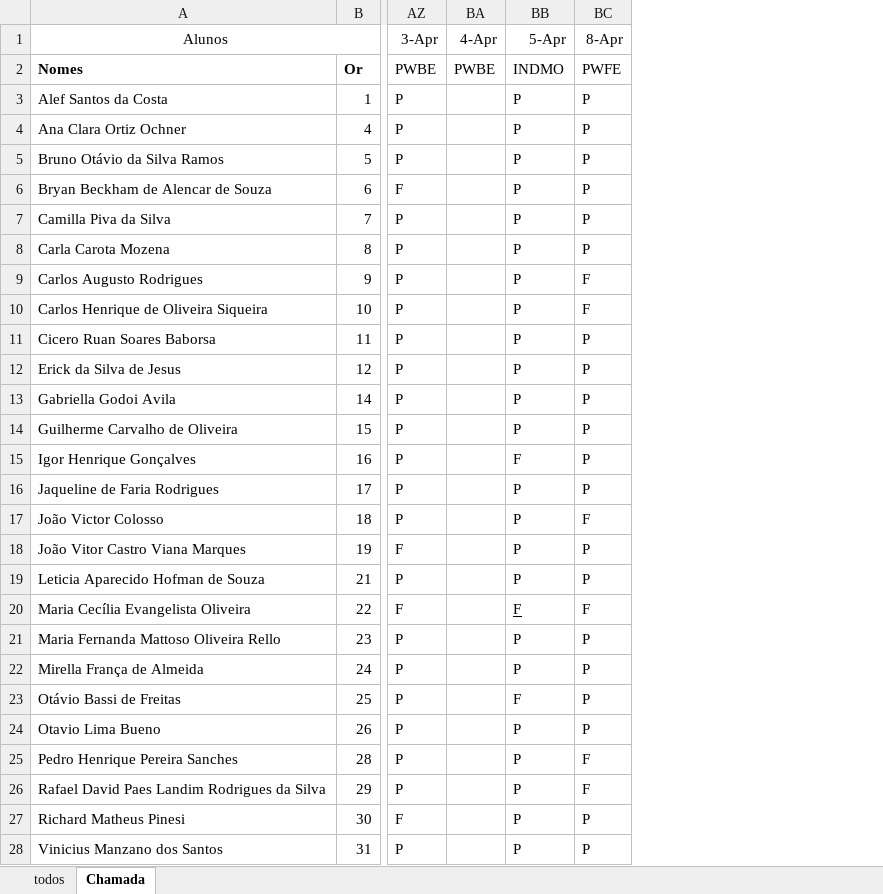
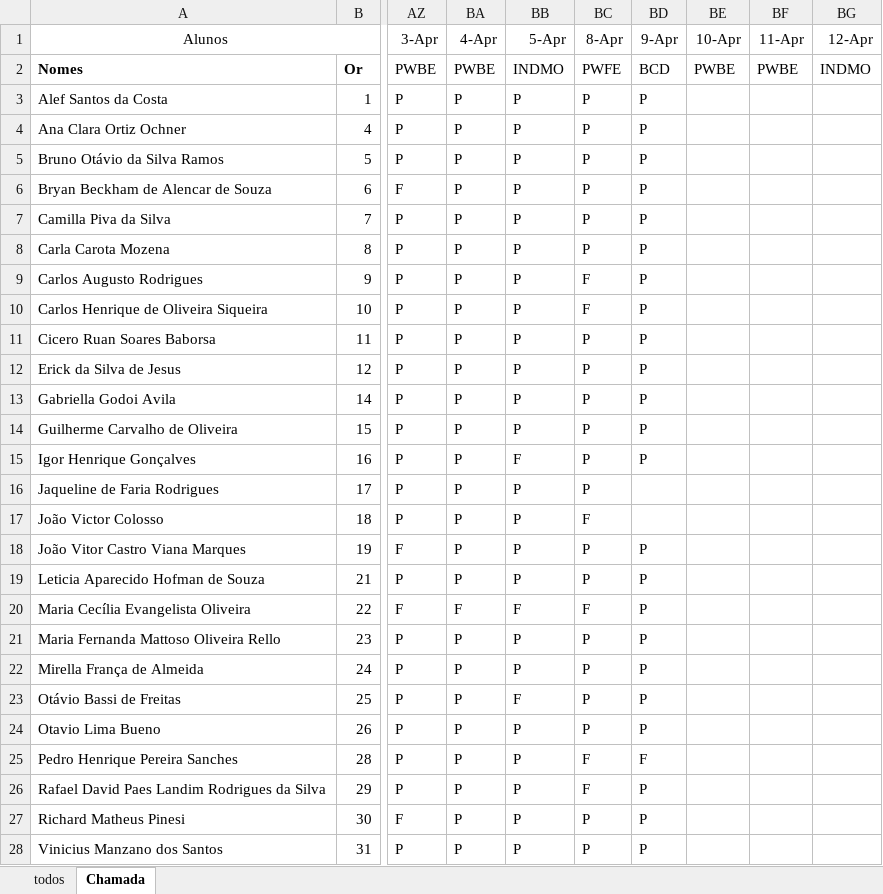
Before and after one commit to wellifabio/senai2024, an Excel workbook: ds/2des/frequencia.xlsx, sheet Chamada, drawn as a sheet; only a part is shown, gaps mark what is left out; values as stored, in another font and other column widths than the file's, no borders; conditional formats not drawn; the diff names each change by its address in the sheet, - before the commit and + after, or states it on an @@ line.

Commit message:
chamada

```diff
--- a/ds/2des/frequencia.xlsx (sheet Chamada)
+++ b/ds/2des/frequencia.xlsx (sheet Chamada)
+column BD (9-Apr), rows 2-28: BCD | P | P | P | P | P | P | P | P | P | P | P | P | P |  |  | P | P | P | P | P | P | P | F | P | P | P
+column BE (10-Apr), row 2: PWBE
+column BF (11-Apr), row 2: PWBE
+column BG (12-Apr), row 2: INDMO
-BA3:BA19 (4-Apr): (empty)
+BA3:BA19 (4-Apr): P
-BA20 (4-Apr): (empty)
+BA20 (4-Apr): F
-BB20 underline: on
+BB20 underline: off
-BA21:BA28 (4-Apr): (empty)
+BA21:BA28 (4-Apr): P
```
